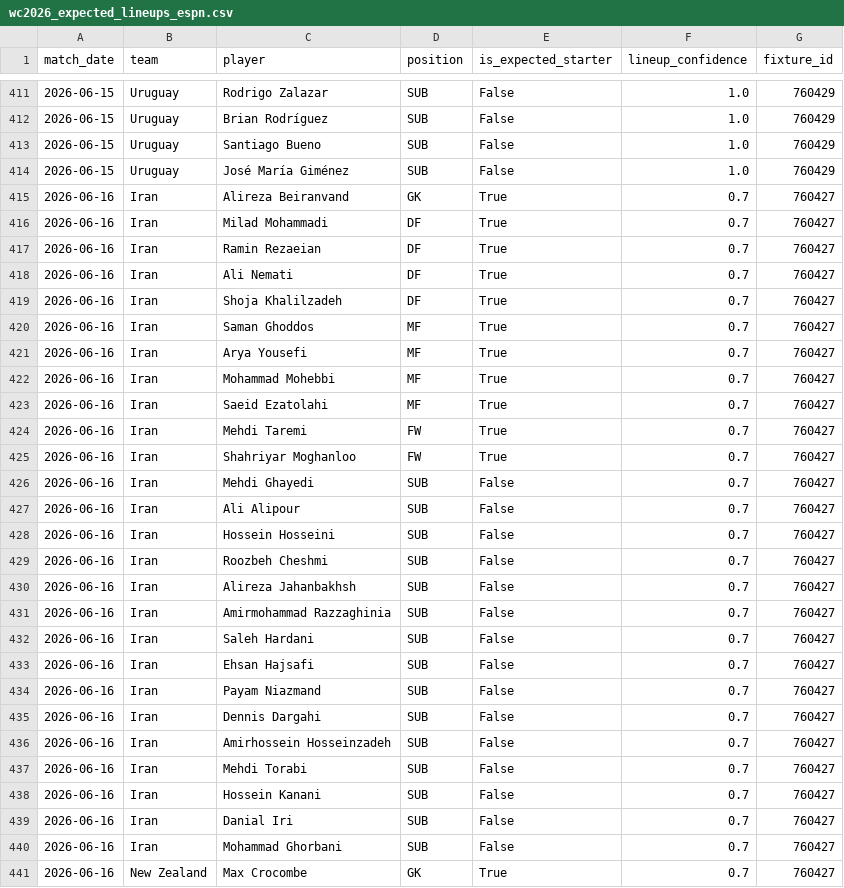
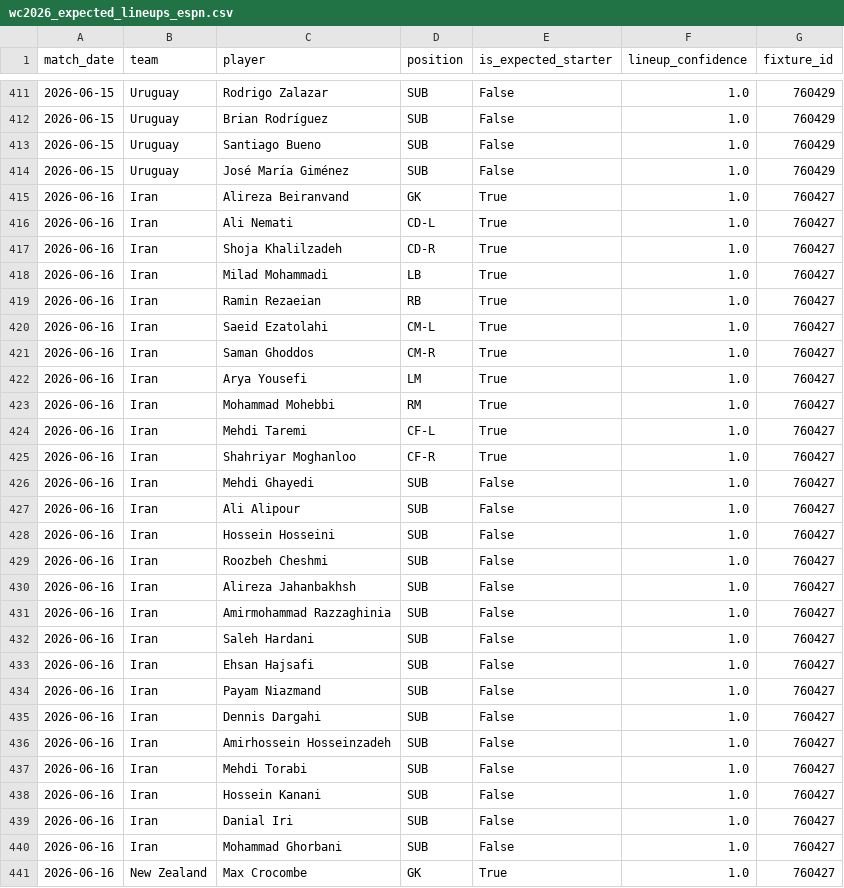
Before and after one commit to matteodethomasis-svg/wc2026-model, a CSV file: data/interim/wc2026_expected_lineups_espn.csv, drawn as a sheet; only a part is shown, gaps mark what is left out; the diff covers the shown part only.

```diff
--- a/data/interim/wc2026_expected_lineups_espn.csv
+++ b/data/interim/wc2026_expected_lineups_espn.csv
@@ -414,28 +414,28 @@ match_date,team,player,position,is_expected_starter,lineup_confidence,fixture_id
 2026-06-15,Uruguay,José María Giménez,SUB,False,1.0,760429
-2026-06-16,Iran,Alireza Beiranvand,GK,True,0.7,760427
-2026-06-16,Iran,Milad Mohammadi,DF,True,0.7,760427
-2026-06-16,Iran,Ramin Rezaeian,DF,True,0.7,760427
-2026-06-16,Iran,Ali Nemati,DF,True,0.7,760427
-2026-06-16,Iran,Shoja Khalilzadeh,DF,True,0.7,760427
-2026-06-16,Iran,Saman Ghoddos,MF,True,0.7,760427
-2026-06-16,Iran,Arya Yousefi,MF,True,0.7,760427
-2026-06-16,Iran,Mohammad Mohebbi,MF,True,0.7,760427
-2026-06-16,Iran,Saeid Ezatolahi,MF,True,0.7,760427
-2026-06-16,Iran,Mehdi Taremi,FW,True,0.7,760427
-2026-06-16,Iran,Shahriyar Moghanloo,FW,True,0.7,760427
-2026-06-16,Iran,Mehdi Ghayedi,SUB,False,0.7,760427
-2026-06-16,Iran,Ali Alipour,SUB,False,0.7,760427
-2026-06-16,Iran,Hossein Hosseini,SUB,False,0.7,760427
-2026-06-16,Iran,Roozbeh Cheshmi,SUB,False,0.7,760427
-2026-06-16,Iran,Alireza Jahanbakhsh,SUB,False,0.7,760427
-2026-06-16,Iran,Amirmohammad Razzaghinia,SUB,False,0.7,760427
-2026-06-16,Iran,Saleh Hardani,SUB,False,0.7,760427
-2026-06-16,Iran,Ehsan Hajsafi,SUB,False,0.7,760427
-2026-06-16,Iran,Payam Niazmand,SUB,False,0.7,760427
-2026-06-16,Iran,Dennis Dargahi,SUB,False,0.7,760427
-2026-06-16,Iran,Amirhossein Hosseinzadeh,SUB,False,0.7,760427
-2026-06-16,Iran,Mehdi Torabi,SUB,False,0.7,760427
-2026-06-16,Iran,Hossein Kanani,SUB,False,0.7,760427
-2026-06-16,Iran,Danial Iri,SUB,False,0.7,760427
-2026-06-16,Iran,Mohammad Ghorbani,SUB,False,0.7,760427
-2026-06-16,New Zealand,Max Crocombe,GK,True,0.7,760427
+2026-06-16,Iran,Alireza Beiranvand,GK,True,1.0,760427
+2026-06-16,Iran,Ali Nemati,CD-L,True,1.0,760427
+2026-06-16,Iran,Shoja Khalilzadeh,CD-R,True,1.0,760427
+2026-06-16,Iran,Milad Mohammadi,LB,True,1.0,760427
+2026-06-16,Iran,Ramin Rezaeian,RB,True,1.0,760427
+2026-06-16,Iran,Saeid Ezatolahi,CM-L,True,1.0,760427
+2026-06-16,Iran,Saman Ghoddos,CM-R,True,1.0,760427
+2026-06-16,Iran,Arya Yousefi,LM,True,1.0,760427
+2026-06-16,Iran,Mohammad Mohebbi,RM,True,1.0,760427
+2026-06-16,Iran,Mehdi Taremi,CF-L,True,1.0,760427
+2026-06-16,Iran,Shahriyar Moghanloo,CF-R,True,1.0,760427
+2026-06-16,Iran,Mehdi Ghayedi,SUB,False,1.0,760427
+2026-06-16,Iran,Ali Alipour,SUB,False,1.0,760427
+2026-06-16,Iran,Hossein Hosseini,SUB,False,1.0,760427
+2026-06-16,Iran,Roozbeh Cheshmi,SUB,False,1.0,760427
+2026-06-16,Iran,Alireza Jahanbakhsh,SUB,False,1.0,760427
+2026-06-16,Iran,Amirmohammad Razzaghinia,SUB,False,1.0,760427
+2026-06-16,Iran,Saleh Hardani,SUB,False,1.0,760427
+2026-06-16,Iran,Ehsan Hajsafi,SUB,False,1.0,760427
+2026-06-16,Iran,Payam Niazmand,SUB,False,1.0,760427
+2026-06-16,Iran,Dennis Dargahi,SUB,False,1.0,760427
+2026-06-16,Iran,Amirhossein Hosseinzadeh,SUB,False,1.0,760427
+2026-06-16,Iran,Mehdi Torabi,SUB,False,1.0,760427
+2026-06-16,Iran,Hossein Kanani,SUB,False,1.0,760427
+2026-06-16,Iran,Danial Iri,SUB,False,1.0,760427
+2026-06-16,Iran,Mohammad Ghorbani,SUB,False,1.0,760427
+2026-06-16,New Zealand,Max Crocombe,GK,True,1.0,760427
```
Also changed, not shown: 3 added rows, 3 removed rows and 30 edited cells elsewhere in this file, data/interim/polymarket_world_cup_winner.csv, reports/baseline_latest_elo_ratings.csv, 8 other files.
